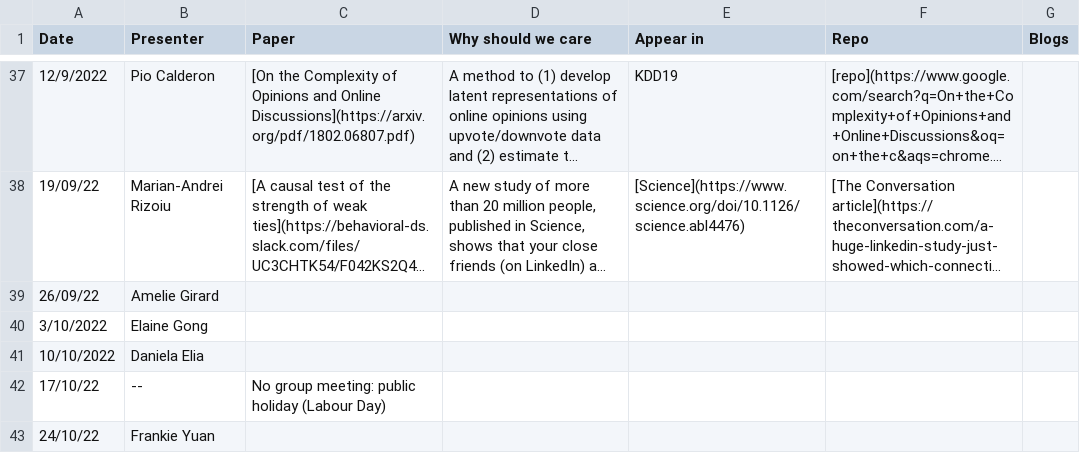
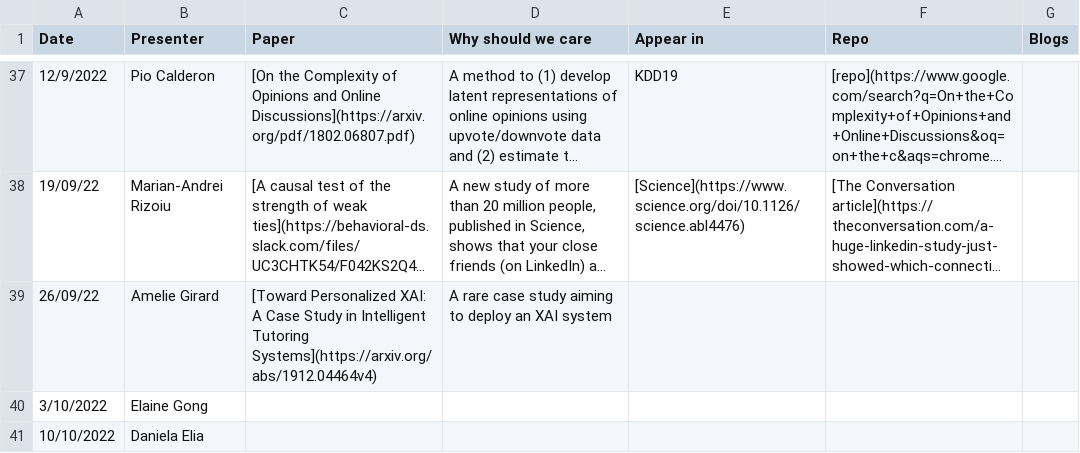
Before and after one commit to danielaelia/behavioral-ds.github.io, a CSV file: reading/reading_group_schedule.csv, drawn as a sheet; only a part is shown, gaps mark what is left out; the shorter side is filled out with more unchanged rows; long unchanged cells end in …; the diff names each change by its address in the sheet, - before the commit and + after, or states it on an @@ line.

```diff
--- a/reading/reading_group_schedule.csv
+++ b/reading/reading_group_schedule.csv
-C39 (Paper): (empty)
+C39 (Paper): [Toward Personalized XAI: A Case Study in Intelligent Tutoring Systems](https://arxiv.org/abs/1912.04464v4)
-D39 (Why should we care): (empty)
+D39 (Why should we care): A rare case study aiming to deploy an XAI system
```
Also changed, not shown: 1 other file.
